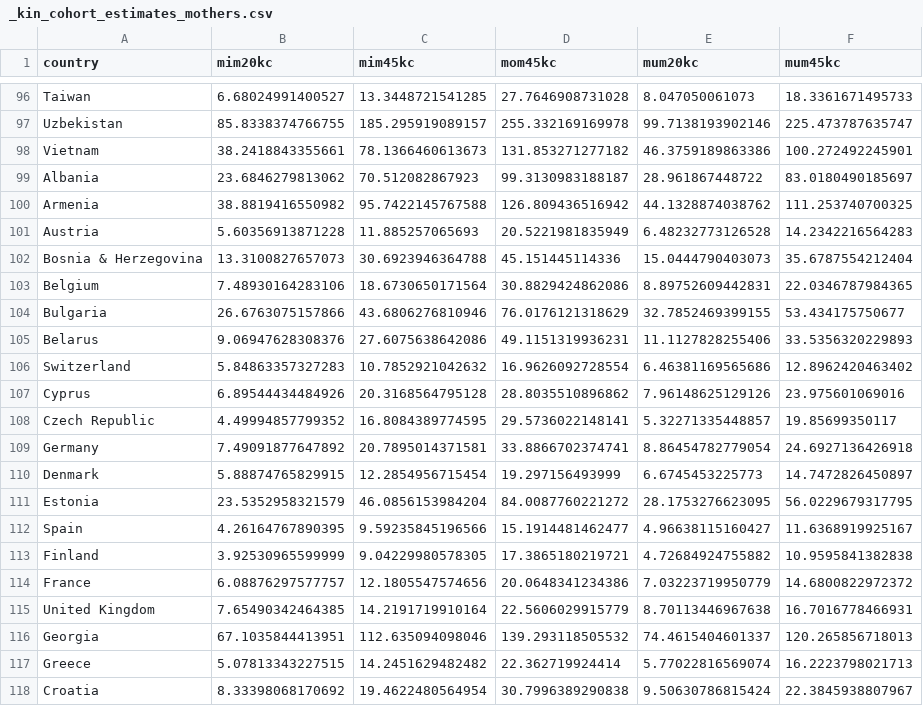
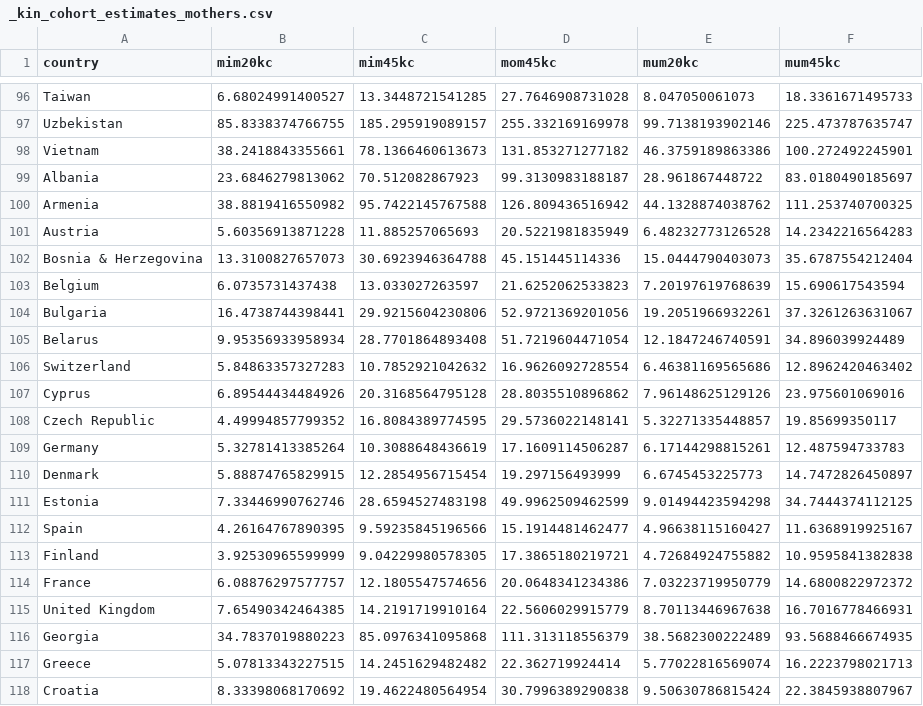
Before and after one commit to alburezg/child_death_infant, a CSV file: Output/_kin_cohort_estimates_mothers.csv, drawn as a sheet; only a part is shown, gaps mark what is left out; the diff covers the shown part only.

```diff
--- a/Output/_kin_cohort_estimates_mothers.csv
+++ b/Output/_kin_cohort_estimates_mothers.csv
@@ -102,5 +102,5 @@
 "Bosnia & Herzegovina",13.3100827657073,30.6923946364788,45.151445114336,15.0444790403073,35.6787554212404
-"Belgium",7.48930164283106,18.6730650171564,30.8829424862086,8.89752609442831,22.0346787984365
-"Bulgaria",26.6763075157866,43.6806276810946,76.0176121318629,32.7852469399155,53.434175750677
-"Belarus",9.06947628308376,27.6075638642086,49.1151319936231,11.1127828255406,33.5356320229893
+"Belgium",6.0735731437438,13.033027263597,21.6252062533823,7.20197619768639,15.690617543594
+"Bulgaria",16.4738744398441,29.9215604230806,52.9721369201056,19.2051966932261,37.3261263631067
+"Belarus",9.95356933958934,28.7701864893408,51.7219604471054,12.1847246740591,34.896039924489
 "Switzerland",5.84863357327283,10.7852921042632,16.9626092728554,6.46381169565686,12.8962420463402
@@ -108,5 +108,5 @@
 "Czech Republic",4.49994857799352,16.8084389774595,29.5736022148141,5.32271335448857,19.85699350117
-"Germany",7.49091877647892,20.7895014371581,33.8866702374741,8.86454782779054,24.6927136426918
+"Germany",5.32781413385264,10.3088648436619,17.1609114506287,6.17144298815261,12.487594733783
 "Denmark",5.88874765829915,12.2854956715454,19.297156493999,6.6745453225773,14.7472826450897
-"Estonia",23.5352958321579,46.0856153984204,84.0087760221272,28.1753276623095,56.0229679317795
+"Estonia",7.33446990762746,28.6594527483198,49.9962509462599,9.01494423594298,34.7444374112125
 "Spain",4.26164767890395,9.59235845196566,15.1914481462477,4.96638115160427,11.6368919925167
@@ -115,3 +115,3 @@
 "United Kingdom",7.65490342464385,14.2191719910164,22.5606029915779,8.70113446967638,16.7016778466931
-"Georgia",67.1035844413951,112.635094098046,139.293118505532,74.4615404601337,120.265856718013
+"Georgia",34.7837019880223,85.0976341095868,111.313118556379,38.5682300222489,93.5688466674935
 "Greece",5.07813343227515,14.2451629482482,22.362719924414,5.77022816569074,16.2223798021713
```
Also changed, not shown: 20 edited cells elsewhere in this file, Output/_kin_cohort_estimates_mothers_fixed_2016.csv, Output/_kin_cohort_estimates_women.csv, 21 other files.
